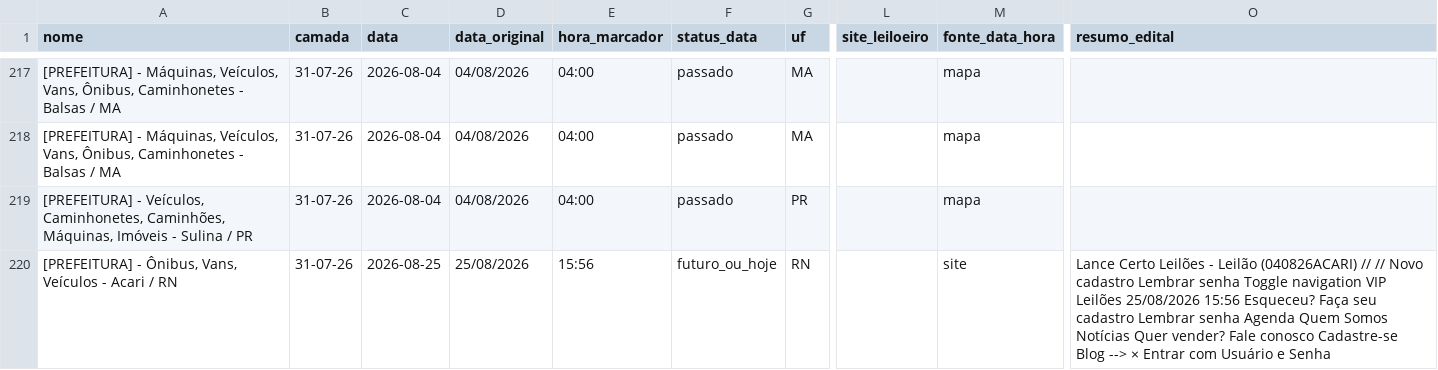
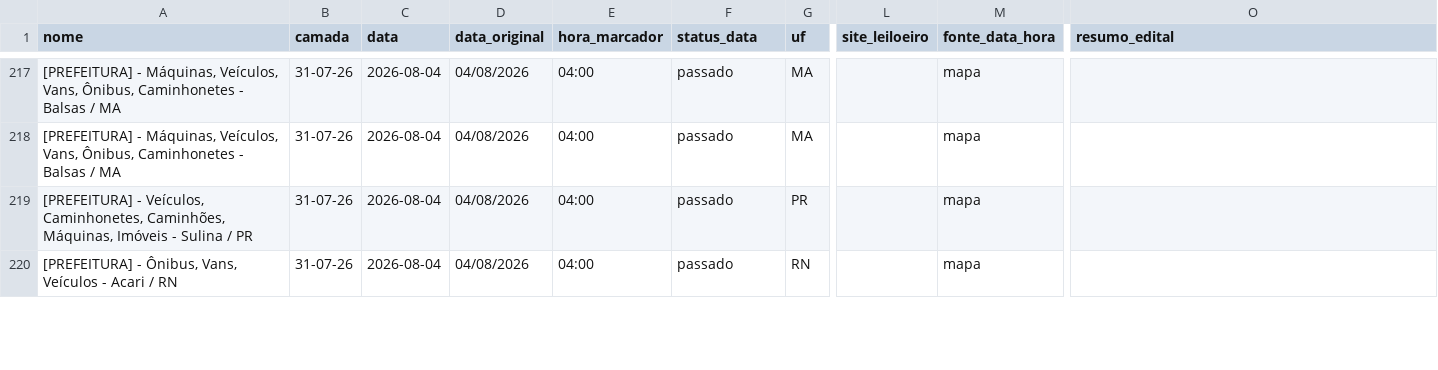
Before and after one commit to Gmaquina1/radar, a CSV file: radar_leiloes_base_completa.csv, drawn as a sheet; only a part is shown, gaps mark what is left out; the diff covers the shown part only; the diff names each change by its address in the sheet, - before the commit and + after, or states it on an @@ line.

```diff
--- a/radar_leiloes_base_completa.csv
+++ b/radar_leiloes_base_completa.csv
-C220 (data): 2026-08-25
+C220 (data): 2026-08-04
-D220 (data_original): 25/08/2026
+D220 (data_original): 04/08/2026
-E220 (hora_marcador): 15:56
+E220 (hora_marcador): 04:00
-F220 (status_data): futuro_ou_hoje
+F220 (status_data): passado
-M220 (fonte_data_hora): site
+M220 (fonte_data_hora): mapa
-O220 (resumo_edital): Lance Certo Leilões - Leilão (040826ACARI) // // Novo cadastro Lembrar senha Toggle navigation VIP Leilões 25/08/2026 15:56 Esqueceu? Faça seu cadastro Lembrar senha Agenda Quem Somos Notícias Quer vender? Fale conosco Cadastre-se Blog --> × Entrar com Usuário e Senha
+O220 (resumo_edital): (empty)
```
Also changed, not shown: 16 edited cells elsewhere in this file, lotes.csv, radar_leiloes_eventos_futuros.csv, 10 other files.
